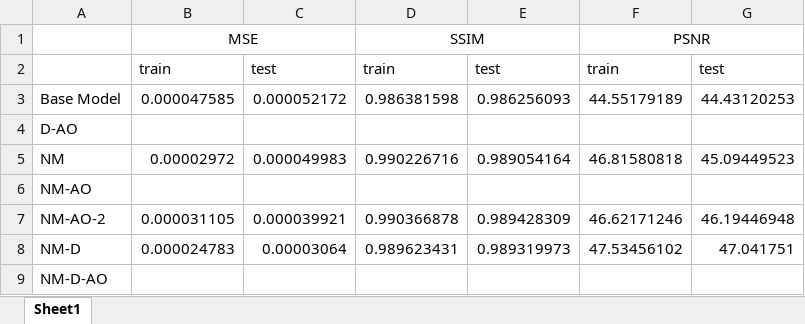
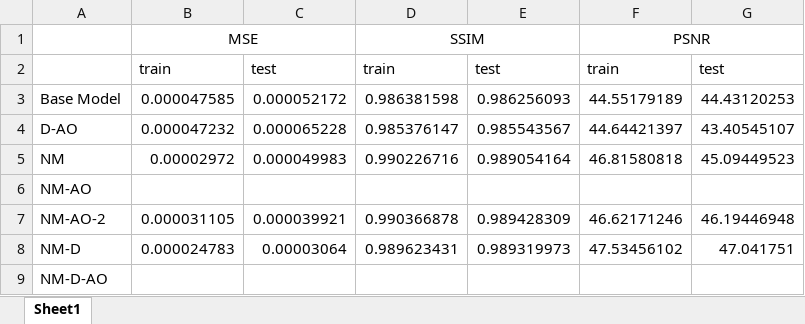
Before and after one commit to maqorbani/Thesis, an Excel workbook: report.xlsx, sheet Sheet1, drawn as a sheet; values as stored, in another font and other column widths than the file's, no borders; the diff names each change by its address in the sheet, - before the commit and + after, or states it on an @@ line.

Commit message:
updated report.xlsx for D-AO

```diff
--- a/report.xlsx (sheet Sheet1)
+++ b/report.xlsx (sheet Sheet1)
-B4: (empty)
+B4: 0.000047232
-C4: (empty)
+C4: 0.000065228
-D4: (empty)
+D4: 0.985376147
-E4: (empty)
+E4: 0.985543567
-F4: (empty)
+F4: 44.64421397
-G4: (empty)
+G4: 43.40545107
```
